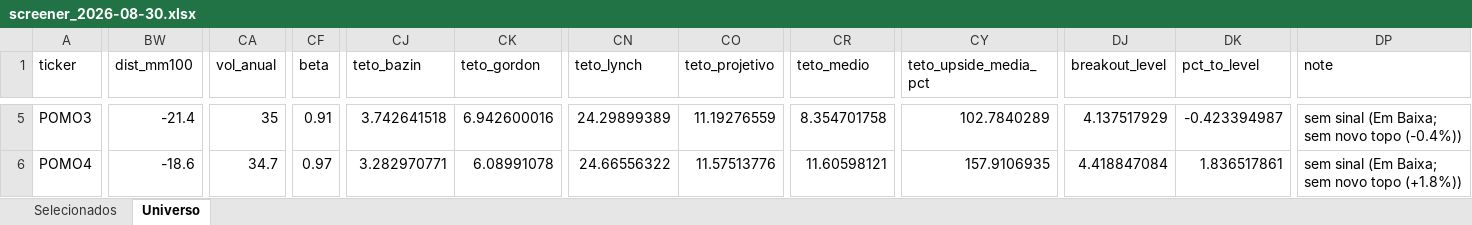
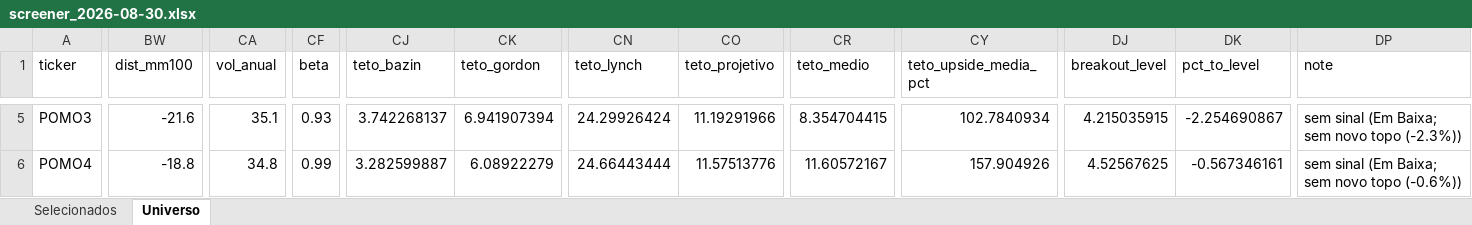
Before and after one commit to henriquebdasilva/screener-b3, an Excel workbook: reports/screener_2026-08-30.xlsx, sheet Universo, drawn as a sheet; only a part is shown, gaps mark what is left out; values as stored, in another font and other column widths than the file's, no borders; the diff covers the shown part only; the diff names each change by its address in the sheet, - before the commit and + after, or states it on an @@ line.

```diff
--- a/reports/screener_2026-08-30.xlsx (sheet Universo)
+++ b/reports/screener_2026-08-30.xlsx (sheet Universo)
-BW5 (dist_mm100): -21.4
+BW5 (dist_mm100): -21.6
-CA5 (vol_anual): 35
+CA5 (vol_anual): 35.1
-CF5 (beta): 0.91
+CF5 (beta): 0.93
-CJ5 (teto_bazin): 3.742641518
+CJ5 (teto_bazin): 3.742268137
-CK5 (teto_gordon): 6.942600016
+CK5 (teto_gordon): 6.941907394
-CN5 (teto_lynch): 24.29899389
+CN5 (teto_lynch): 24.29926424
-CO5 (teto_projetivo): 11.19276559
+CO5 (teto_projetivo): 11.19291966
-CR5 (teto_medio): 8.354701758
+CR5 (teto_medio): 8.354704415
-CY5 (teto_upside_media_pct): 102.7840289
+CY5 (teto_upside_media_pct): 102.7840934
-DJ5 (breakout_level): 4.137517929
+DJ5 (breakout_level): 4.215035915
-DK5 (pct_to_level): -0.423394987
+DK5 (pct_to_level): -2.254690867
-DP5 (note): sem sinal (Em Baixa; sem novo topo (-0.4%))
+DP5 (note): sem sinal (Em Baixa; sem novo topo (-2.3%))
-BW6 (dist_mm100): -18.6
+BW6 (dist_mm100): -18.8
-CA6 (vol_anual): 34.7
+CA6 (vol_anual): 34.8
-CF6 (beta): 0.97
+CF6 (beta): 0.99
-CJ6 (teto_bazin): 3.282970771
+CJ6 (teto_bazin): 3.282599887
-CK6 (teto_gordon): 6.08991078
+CK6 (teto_gordon): 6.08922279
-CN6 (teto_lynch): 24.66556322
+CN6 (teto_lynch): 24.66443444
-CR6 (teto_medio): 11.60598121
+CR6 (teto_medio): 11.60572167
-CY6 (teto_upside_media_pct): 157.9106935
+CY6 (teto_upside_media_pct): 157.904926
-DJ6 (breakout_level): 4.418847084
+DJ6 (breakout_level): 4.52567625
-DK6 (pct_to_level): 1.836517861
+DK6 (pct_to_level): -0.567346161
-DP6 (note): sem sinal (Em Baixa; sem novo topo (+1.8%))
+DP6 (note): sem sinal (Em Baixa; sem novo topo (-0.6%))
```
Also changed, not shown: 1415 edited cells elsewhere in this sheet, sheet Selecionados, 5 other files.
